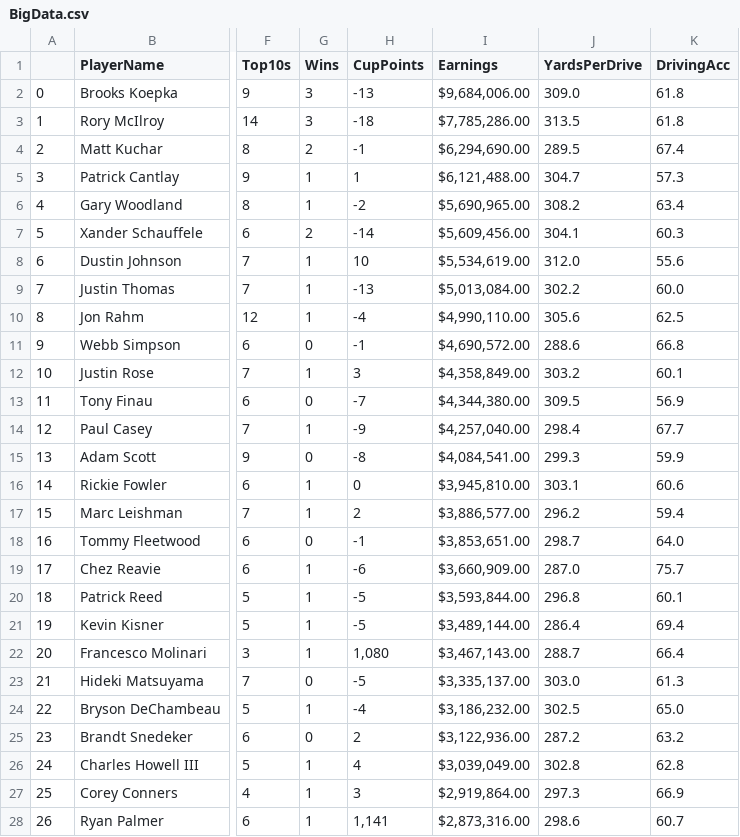
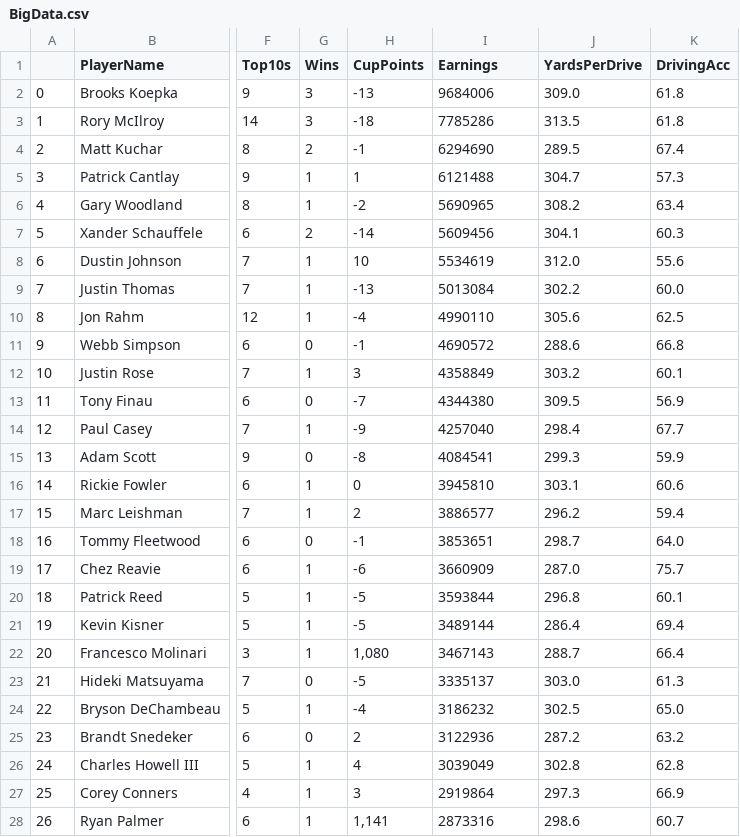
Before and after one commit to meyerac4/UC, a CSV file: FinalProject/BigData.csv, drawn as a sheet; only a part is shown, gaps mark what is left out; the diff covers the shown part only; the diff names each change by its address in the sheet, - before the commit and + after, or states it on an @@ line.

```diff
--- a/FinalProject/BigData.csv
+++ b/FinalProject/BigData.csv
-I2 (Earnings): $9,684,006.00
+I2 (Earnings): 9684006
-I3 (Earnings): $7,785,286.00
+I3 (Earnings): 7785286
-I4 (Earnings): $6,294,690.00
+I4 (Earnings): 6294690
-I5 (Earnings): $6,121,488.00
+I5 (Earnings): 6121488
-I6 (Earnings): $5,690,965.00
+I6 (Earnings): 5690965
-I7 (Earnings): $5,609,456.00
+I7 (Earnings): 5609456
-I8 (Earnings): $5,534,619.00
+I8 (Earnings): 5534619
-I9 (Earnings): $5,013,084.00
+I9 (Earnings): 5013084
-I10 (Earnings): $4,990,110.00
+I10 (Earnings): 4990110
-I11 (Earnings): $4,690,572.00
+I11 (Earnings): 4690572
-I12 (Earnings): $4,358,849.00
+I12 (Earnings): 4358849
-I13 (Earnings): $4,344,380.00
+I13 (Earnings): 4344380
-I14 (Earnings): $4,257,040.00
+I14 (Earnings): 4257040
-I15 (Earnings): $4,084,541.00
+I15 (Earnings): 4084541
-I16 (Earnings): $3,945,810.00
+I16 (Earnings): 3945810
-I17 (Earnings): $3,886,577.00
+I17 (Earnings): 3886577
-I18 (Earnings): $3,853,651.00
+I18 (Earnings): 3853651
-I19 (Earnings): $3,660,909.00
+I19 (Earnings): 3660909
-I20 (Earnings): $3,593,844.00
+I20 (Earnings): 3593844
-I21 (Earnings): $3,489,144.00
+I21 (Earnings): 3489144
-I22 (Earnings): $3,467,143.00
+I22 (Earnings): 3467143
-I23 (Earnings): $3,335,137.00
+I23 (Earnings): 3335137
-I24 (Earnings): $3,186,232.00
+I24 (Earnings): 3186232
-I25 (Earnings): $3,122,936.00
+I25 (Earnings): 3122936
-I26 (Earnings): $3,039,049.00
+I26 (Earnings): 3039049
-I27 (Earnings): $2,919,864.00
+I27 (Earnings): 2919864
-I28 (Earnings): $2,873,316.00
+I28 (Earnings): 2873316
```
Also changed, not shown: 154 edited cells elsewhere in this file, 1 other file.
